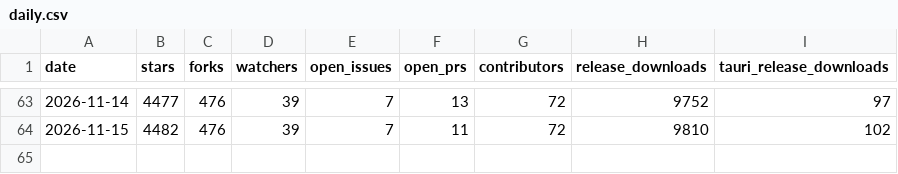
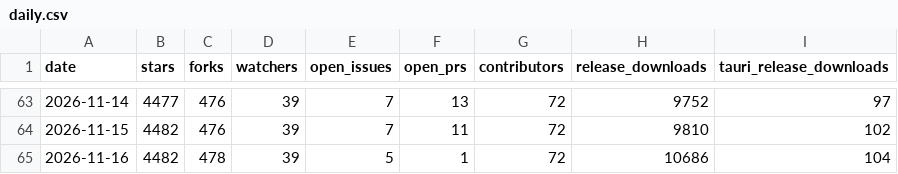
Before and after one commit to gptme/stats, a CSV file: data/daily.csv, drawn as a sheet; only a part is shown, gaps mark what is left out.

```diff
--- a/data/daily.csv
+++ b/data/daily.csv
@@ -64 +64,2 @@ date,stars,forks,watchers,open_issues,open_prs,contributors,release_downloads,ta
 2026-11-15,4482,476,39,7,11,72,9810,102
+2026-11-16,4482,478,39,5,1,72,10686,104
```
Also changed, not shown: data/pypi_daily.csv, 6 other files.
